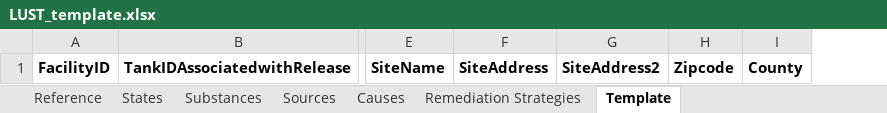
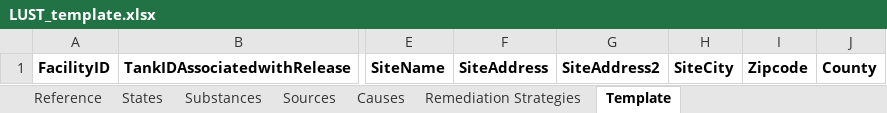
Before and after one commit to USEPA/Underground_Storage_Tank_Data_Schema, an Excel workbook: Schema/LUST_template.xlsx, sheet Template, drawn as a sheet; only a part is shown, gaps mark what is left out; values as stored, in another font and other column widths than the file's, no borders; the diff names each change by its address in the sheet, - before the commit and + after, or states it on an @@ line.

```diff
--- a/Schema/LUST_template.xlsx (sheet Template)
+++ b/Schema/LUST_template.xlsx (sheet Template)
+column H, row 1: SiteCity
```
Also changed, not shown: sheet Reference, Schema/UST_template.xlsx, 4 other files.
